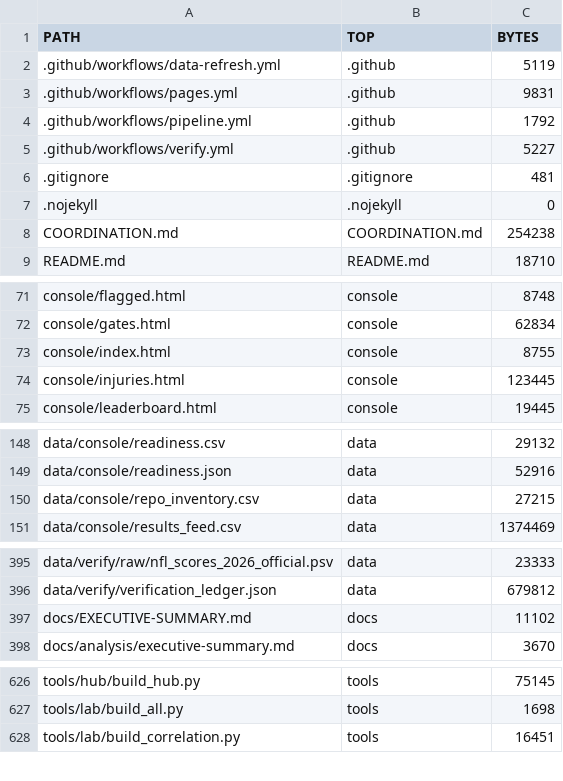
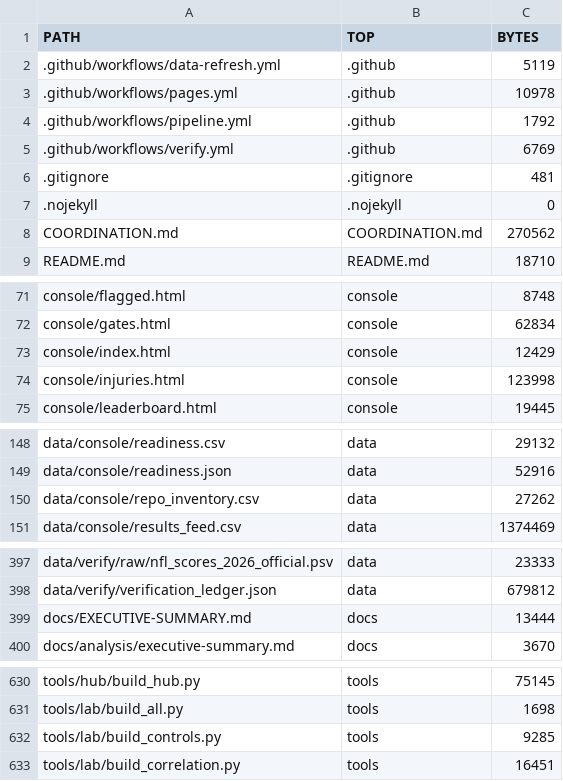
Before and after one commit to karagemop466-tech/X1, a CSV file: data/console/repo_inventory.csv, drawn as a sheet; only a part is shown, gaps mark what is left out; the diff covers the shown part only.

```diff
--- a/data/console/repo_inventory.csv
+++ b/data/console/repo_inventory.csv
@@ -2,8 +2,8 @@ PATH,TOP,BYTES
 .github/workflows/data-refresh.yml,.github,5119
-.github/workflows/pages.yml,.github,9831
+.github/workflows/pages.yml,.github,10978
 .github/workflows/pipeline.yml,.github,1792
-.github/workflows/verify.yml,.github,5227
+.github/workflows/verify.yml,.github,6769
 .gitignore,.gitignore,481
 .nojekyll,.nojekyll,0
-COORDINATION.md,COORDINATION.md,254238
+COORDINATION.md,COORDINATION.md,270562
 README.md,README.md,18710
@@ -72,4 +72,4 @@ console/flagged.html,console,8748
 console/gates.html,console,62834
-console/index.html,console,8755
-console/injuries.html,console,123445
+console/index.html,console,12429
+console/injuries.html,console,123998
 console/leaderboard.html,console,19445
@@ -149,3 +149,3 @@ data/console/readiness.csv,data,29132
 data/console/readiness.json,data,52916
-data/console/repo_inventory.csv,data,27215
+data/console/repo_inventory.csv,data,27262
 data/console/results_feed.csv,data,1374469
@@ -396,3 +398,3 @@ data/verify/raw/nfl_scores_2026_official.psv,data,23333
 data/verify/verification_ledger.json,data,679812
-docs/EXECUTIVE-SUMMARY.md,docs,11102
+docs/EXECUTIVE-SUMMARY.md,docs,13444
 docs/analysis/executive-summary.md,docs,3670
@@ -627,2 +631,3 @@ tools/hub/build_hub.py,tools,75145
 tools/lab/build_all.py,tools,1698
+tools/lab/build_controls.py,tools,9285
 tools/lab/build_correlation.py,tools,16451
```
Also changed, not shown: 4 added rows and 15 edited cells elsewhere in this file, 30 other files.
